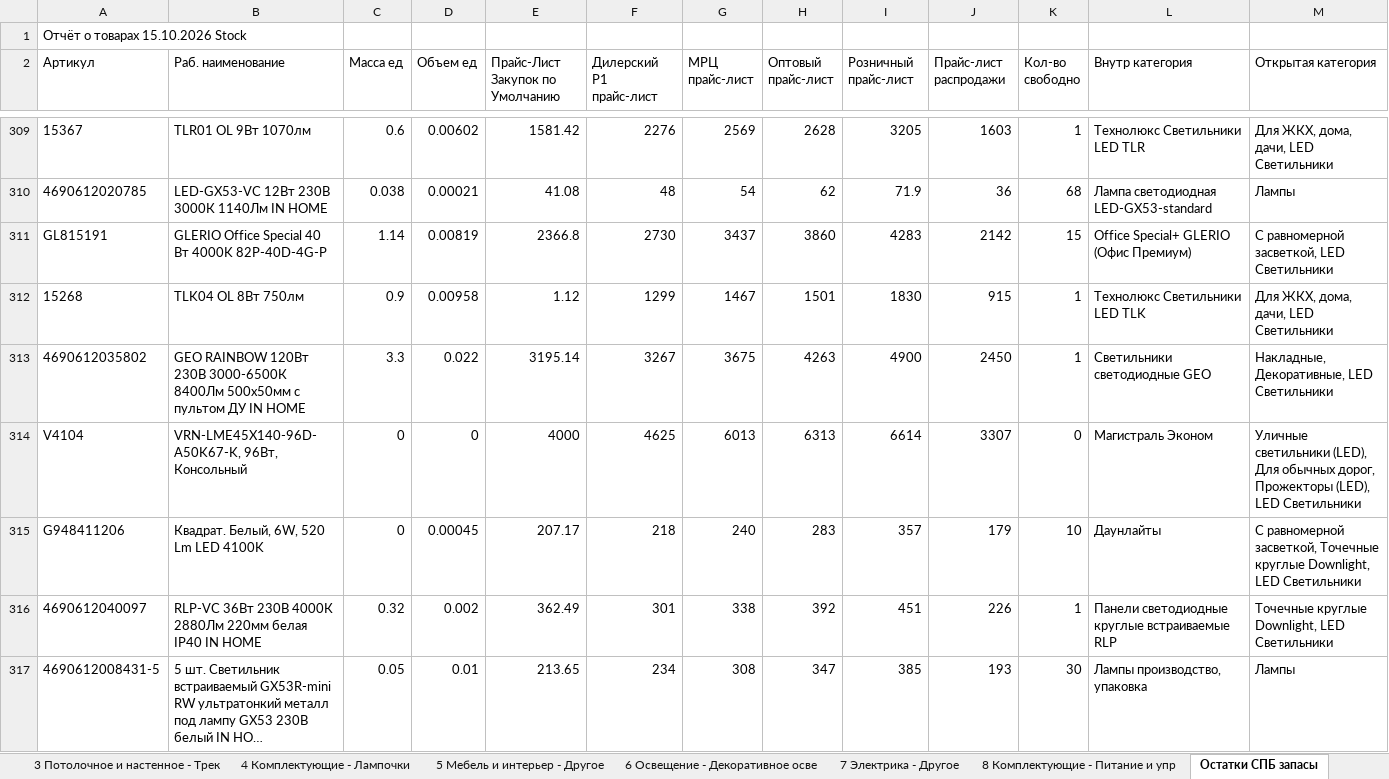
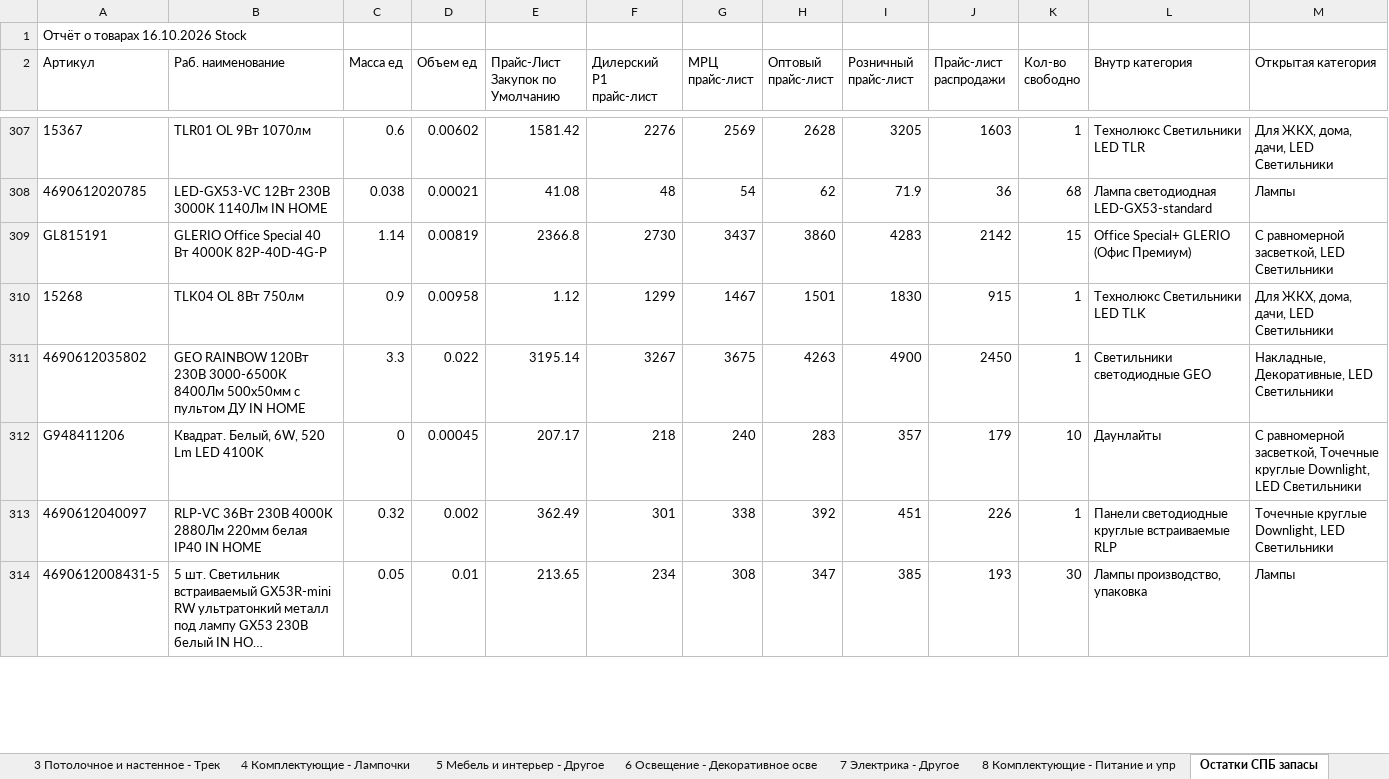
Before and after one commit to shortsfvps/darion-avito-feeds, an Excel workbook: data/latest_stock.xlsx, sheet Остатки СПБ запасы, drawn as a sheet; only a part is shown, gaps mark what is left out; long unchanged cells end in …; values as stored, in another font and other column widths than the file's, no borders; charts and pictures not drawn; the diff covers the shown part only; the diff names each change by its address in the sheet, - before the commit and + after, or states it on an @@ line.

```diff
--- a/data/latest_stock.xlsx (sheet Остатки СПБ запасы)
+++ b/data/latest_stock.xlsx (sheet Остатки СПБ запасы)
-A1 (Артикул): Отчёт о товарах 15.10.2026 Stock
+A1 (Артикул): Отчёт о товарах 16.10.2026 Stock
-row 314: V4104 | VRN-LME45X140-96D-A50K67-K, 96Вт, Консольный | 0 | 0 | 4000 | 4625 | 6013 | 6313 | 6614 | 3307 | 0 | Магистраль Эконом | Уличные светильники (LED), Для обычных дорог, Прожекторы (LED), LED Светильники
```
Also changed, not shown: 5 removed rows and 2 edited cells elsewhere in this sheet.
